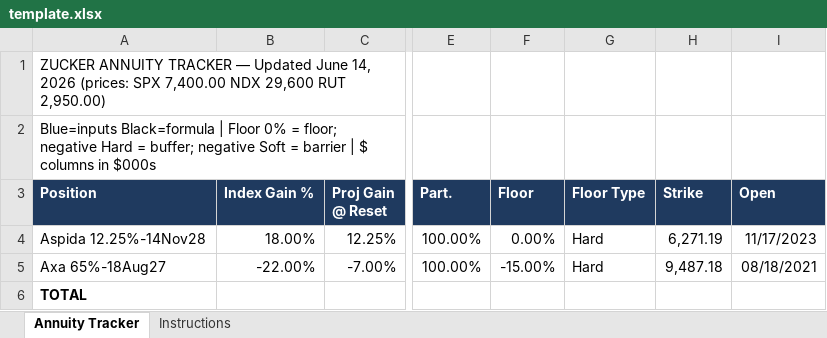
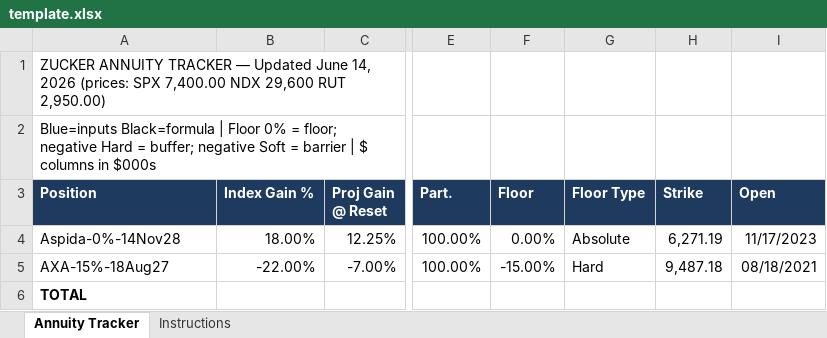
Before and after one commit to jimzucker/iHaveAnnuities, an Excel workbook: app/assets/template.xlsx, sheet Annuity Tracker, drawn as a sheet; only a part is shown, gaps mark what is left out; values as stored, in another font and other column widths than the file's, no borders; the diff names each change by its address in the sheet, - before the commit and + after, or states it on an @@ line.

```diff
--- a/app/assets/template.xlsx (sheet Annuity Tracker)
+++ b/app/assets/template.xlsx (sheet Annuity Tracker)
-A4 (Position): Aspida 12.25%-14Nov28
+A4 (Position): Aspida-0%-14Nov28
-G4 (Floor Type): Hard
+G4 (Floor Type): Absolute
-A5 (Position): Axa 65%-18Aug27
+A5 (Position): AXA-15%-18Aug27
```
Also changed, not shown: app/assets/example-portfolio.xlsx, 16 other files.
